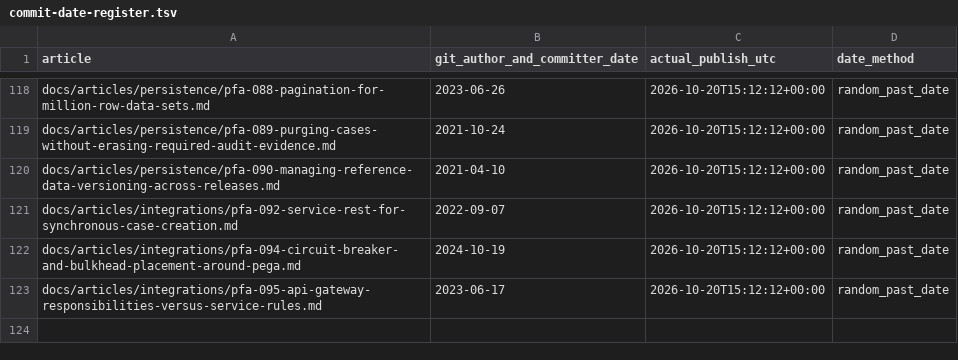
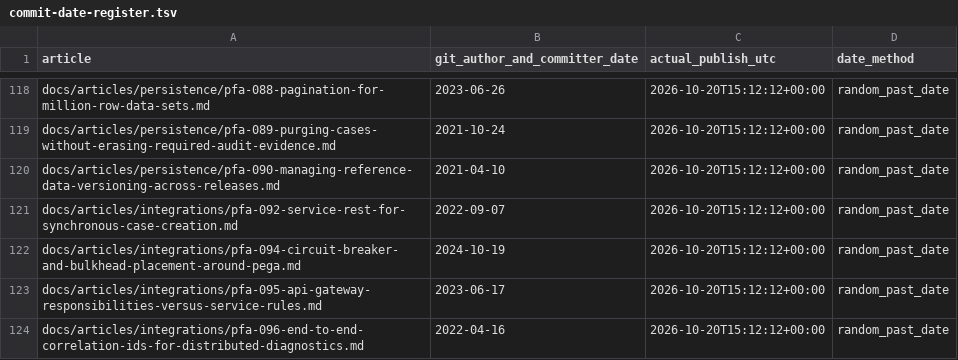
Before and after one commit to chandransandeep/pega-feature-atlas, a TSV file: docs/commit-date-register.tsv, drawn as a sheet; only a part is shown, gaps mark what is left out; the diff names each change by its address in the sheet, - before the commit and + after, or states it on an @@ line.

Commit message:
Publish PFA-096: pfa-096-end-to-end-correlation-ids-for-distributed-diagnostics

```diff
--- a/docs/commit-date-register.tsv
+++ b/docs/commit-date-register.tsv
+row 124: docs/articles/integrations/pfa-096-end-to-end-correlation-ids-for-distributed-diagnostics.md | 2022-04-16 | 2026-10-20T15:12:12+00:00 | random_past_date
```
Also changed, not shown: 3 other files.
